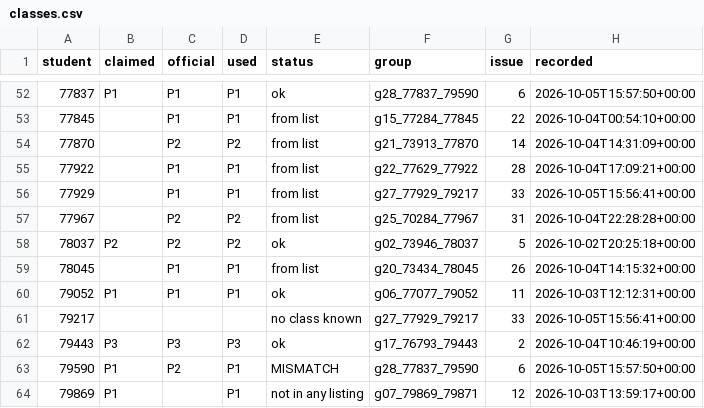
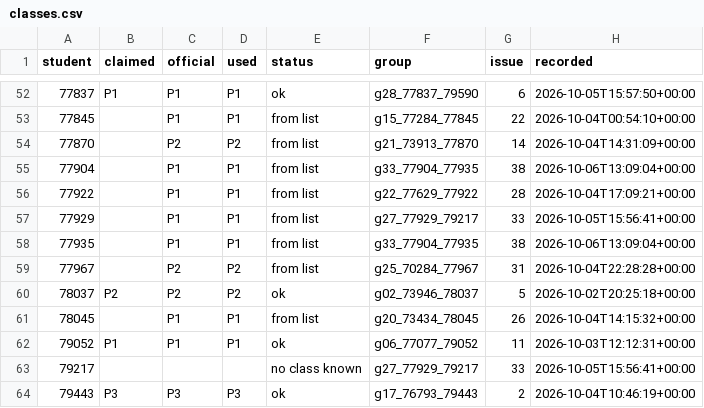
Before and after one commit to cc-2627/registration, a CSV file: claims/classes.csv, drawn as a sheet; only a part is shown, gaps mark what is left out; the shorter side is filled out with more unchanged rows.

Commit message:
Record class claims for g33_77904_77935

```diff
--- a/claims/classes.csv
+++ b/claims/classes.csv
@@ -54,4 +54,6 @@ student,claimed,official,used,status,group,issue,recorded
 77870,,P2,P2,from list,g21_73913_77870,14,2026-10-04T14:31:09+00:00
+77904,,P1,P1,from list,g33_77904_77935,38,2026-10-06T13:09:04+00:00
 77922,,P1,P1,from list,g22_77629_77922,28,2026-10-04T17:09:21+00:00
 77929,,P1,P1,from list,g27_77929_79217,33,2026-10-05T15:56:41+00:00
+77935,,P1,P1,from list,g33_77904_77935,38,2026-10-06T13:09:04+00:00
 77967,,P2,P2,from list,g25_70284_77967,31,2026-10-04T22:28:28+00:00
```
